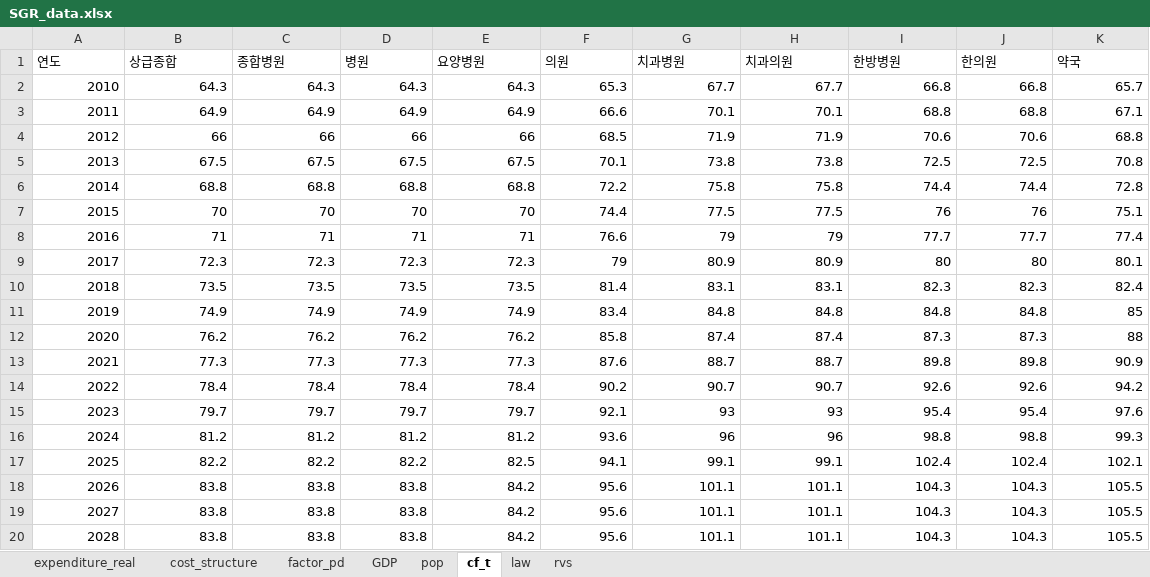
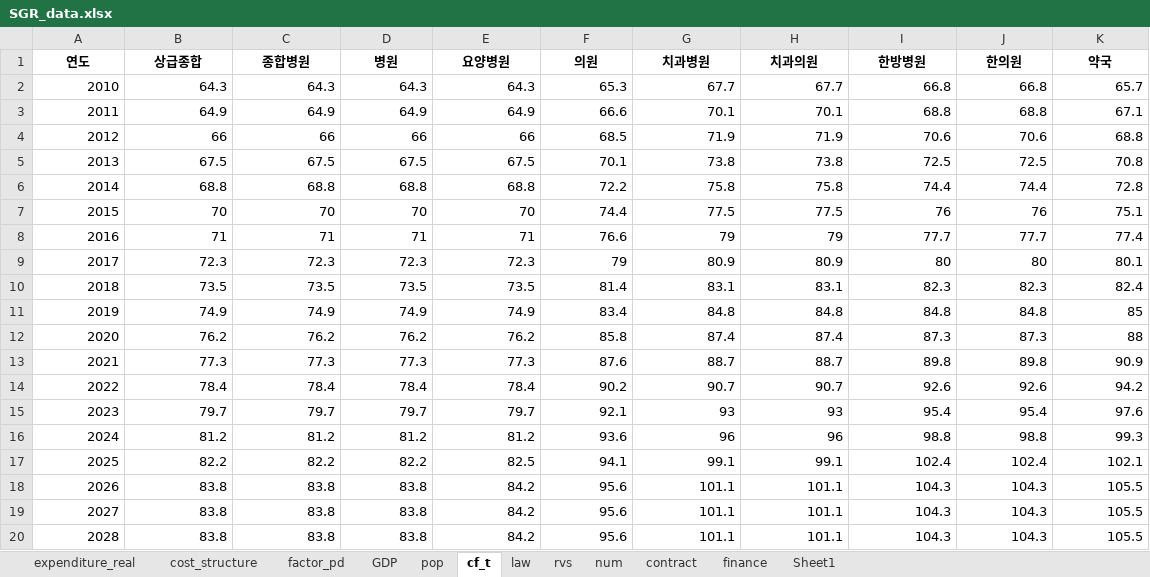
Before and after one commit to fapitta/SGR_v2_FIRE, an Excel workbook: SGR_data.xlsx, sheet cf_t, drawn as a sheet; values as stored, in another font and other column widths than the file's, no borders; the diff names each change by its address in the sheet, - before the commit and + after, or states it on an @@ line.

```diff
--- a/SGR_data.xlsx (sheet cf_t)
+++ b/SGR_data.xlsx (sheet cf_t)
+sheet tab: num
+sheet tab: contract
+sheet tab: finance
+sheet tab: Sheet1
@@ A1:K1 bold: off → on, alignment: left → center @@
```
Also changed, not shown: sheet rvs, sheet expenditure_real, sheet GDP, sheet factor_pd, sheet law, sheet pop, 1 more sheet, 43 other files.
